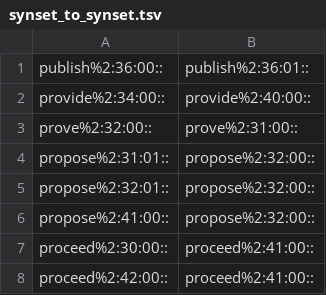
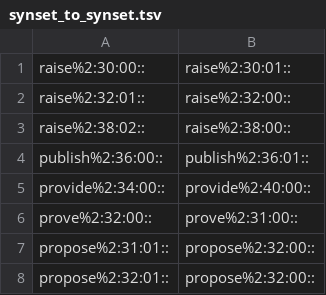
Before and after one commit to aalgirdas/wordnet_onto, a TSV file: synset_to_synset.tsv, drawn as a sheet; only a part is shown; the shorter side is filled out with more unchanged rows.

Commit message:
Update synset_to_synset.tsv

```diff
--- a/synset_to_synset.tsv
+++ b/synset_to_synset.tsv
@@ -1 +1,4 @@
+raise%2:30:00::	raise%2:30:01::
+raise%2:32:01::	raise%2:32:00::
+raise%2:38:02::	raise%2:38:00::
 publish%2:36:00::	publish%2:36:01::
```
